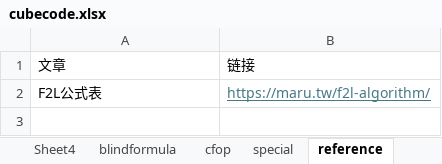
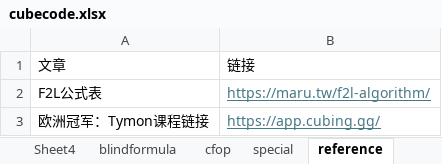
Before and after one commit to loho1968/cubefiber, an Excel workbook: public/cubecode.xlsx, sheet reference, drawn as a sheet; values as stored, in another font and other column widths than the file's, no borders; the diff names each change by its address in the sheet, - before the commit and + after, or states it on an @@ line.

```diff
--- a/public/cubecode.xlsx (sheet reference)
+++ b/public/cubecode.xlsx (sheet reference)
+row 3: 欧洲冠军：Tymon课程链接 | https://app.cubing.gg/
```
Also changed, not shown: sheet cfop, 4 other files.
